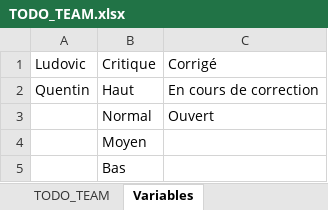
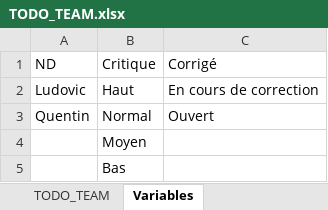
Before and after one commit to IR-Projets/Escape, an Excel workbook: TODO_TEAM.xlsx, sheet Variables, drawn as a sheet; values as stored, in another font and other column widths than the file's, no borders; the diff names each change by its address in the sheet, - before the commit and + after, or states it on an @@ line.

```diff
--- a/TODO_TEAM.xlsx (sheet Variables)
+++ b/TODO_TEAM.xlsx (sheet Variables)
-A1: Ludovic
+A1: ND
-A2 (ND): Quentin
+A2 (ND): Ludovic
-A3 (ND): (empty)
+A3 (ND): Quentin
```
Also changed, not shown: sheet TODO_TEAM, 3 other files.
